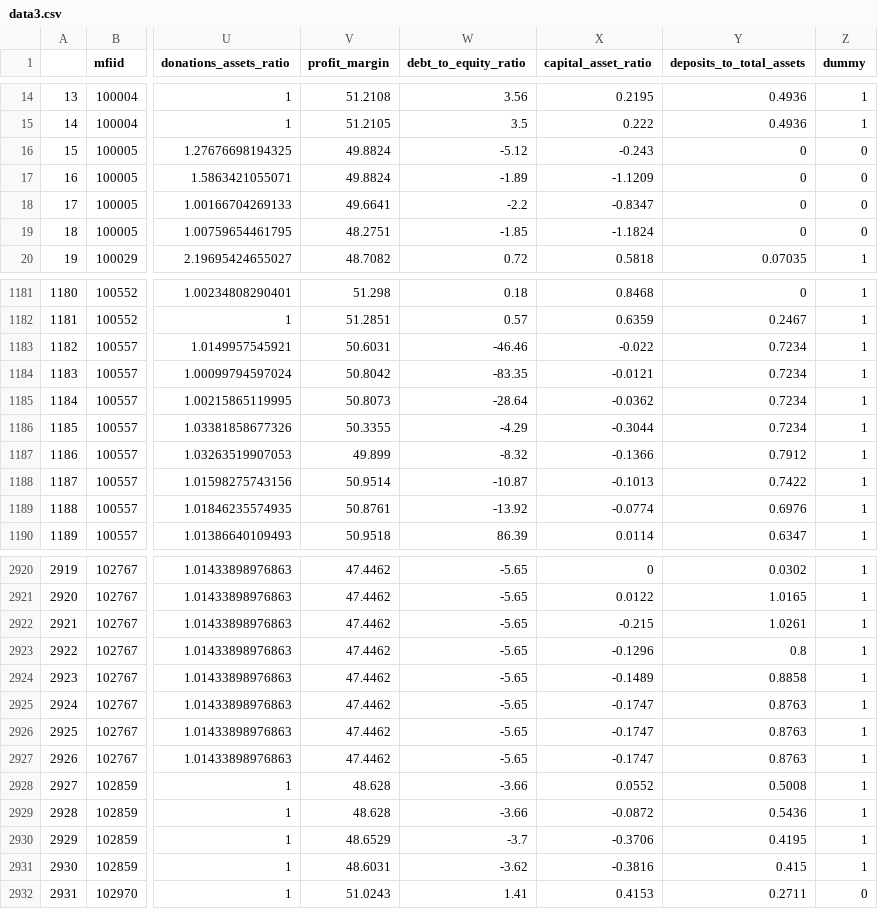
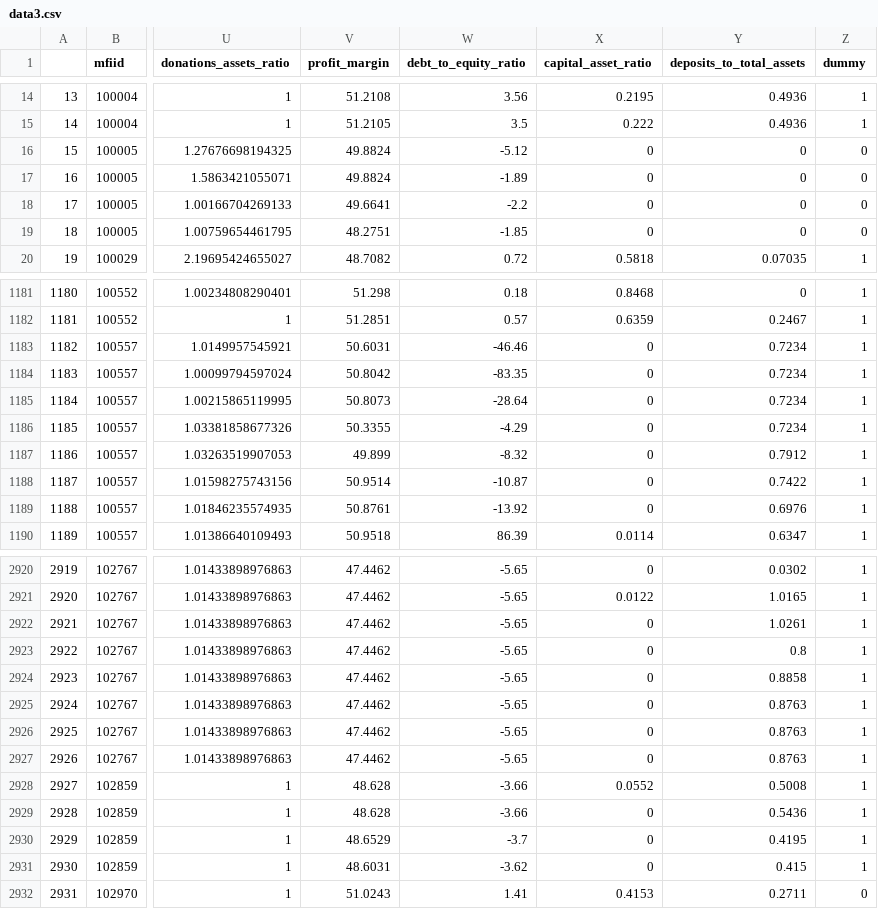
Before and after one commit to Karuitha/financing_structure, a CSV file: data3.csv, drawn as a sheet; only a part is shown, gaps mark what is left out; the diff covers the shown part only; the diff names each change by its address in the sheet, - before the commit and + after, or states it on an @@ line.

Commit message:
Commit after debt to equity ratio fails to be sig

```diff
--- a/data3.csv
+++ b/data3.csv
-X16 (capital_asset_ratio): -0.243
+X16 (capital_asset_ratio): 0
-X17 (capital_asset_ratio): -1.1209
+X17 (capital_asset_ratio): 0
-X18 (capital_asset_ratio): -0.8347
+X18 (capital_asset_ratio): 0
-X19 (capital_asset_ratio): -1.1824
+X19 (capital_asset_ratio): 0
-X1183 (capital_asset_ratio): -0.022
+X1183 (capital_asset_ratio): 0
-X1184 (capital_asset_ratio): -0.0121
+X1184 (capital_asset_ratio): 0
-X1185 (capital_asset_ratio): -0.0362
+X1185 (capital_asset_ratio): 0
-X1186 (capital_asset_ratio): -0.3044
+X1186 (capital_asset_ratio): 0
-X1187 (capital_asset_ratio): -0.1366
+X1187 (capital_asset_ratio): 0
-X1188 (capital_asset_ratio): -0.1013
+X1188 (capital_asset_ratio): 0
-X1189 (capital_asset_ratio): -0.0774
+X1189 (capital_asset_ratio): 0
-X2922 (capital_asset_ratio): -0.215
+X2922 (capital_asset_ratio): 0
-X2923 (capital_asset_ratio): -0.1296
+X2923 (capital_asset_ratio): 0
-X2924 (capital_asset_ratio): -0.1489
+X2924 (capital_asset_ratio): 0
-X2925:X2927 (capital_asset_ratio): -0.1747
+X2925:X2927 (capital_asset_ratio): 0
-X2929 (capital_asset_ratio): -0.0872
+X2929 (capital_asset_ratio): 0
-X2930 (capital_asset_ratio): -0.3706
+X2930 (capital_asset_ratio): 0
-X2931 (capital_asset_ratio): -0.3816
+X2931 (capital_asset_ratio): 0
```
Also changed, not shown: 140 edited cells elsewhere in this file, data5.csv, 5 other files.
